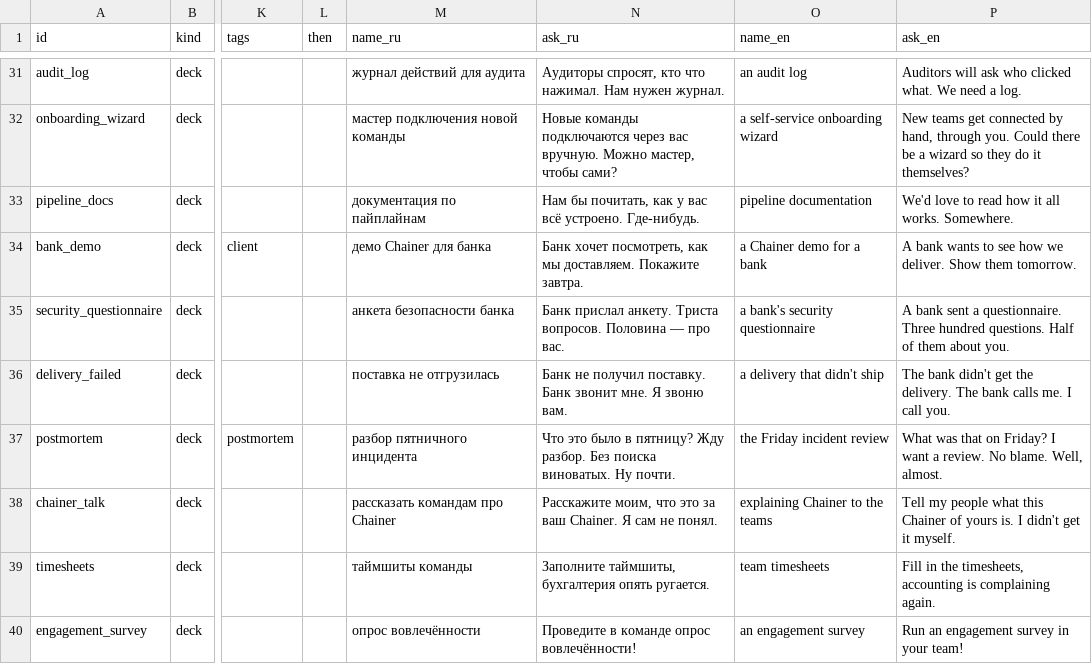
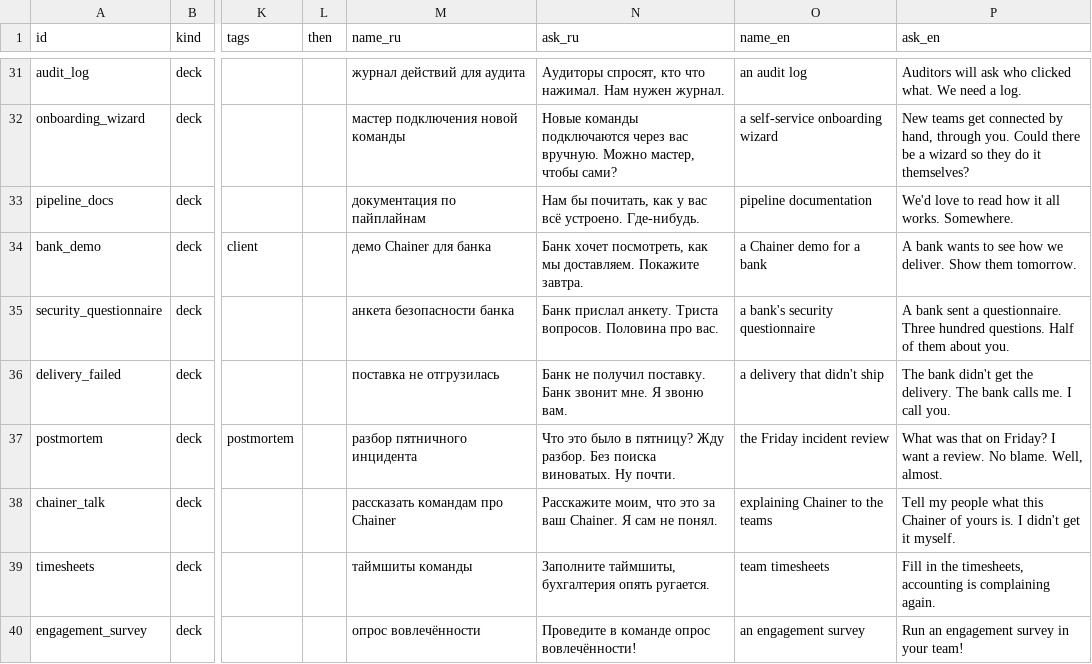
Before and after one commit to aragastmatb/teamleet, a TSV file: data/tasks.tsv, drawn as a sheet; only a part is shown, gaps mark what is left out; the diff covers the shown part only; the diff names each change by its address in the sheet, - before the commit and + after, or states it on an @@ line.

```diff
--- a/data/tasks.tsv
+++ b/data/tasks.tsv
-N35 (ask_ru): …вопросов. Половина — про вас.
+N35 (ask_ru): …вопросов. Половина про вас.
```
Also changed, not shown: 24 edited cells elsewhere in this file, data/improvements.tsv, 6 other files.
